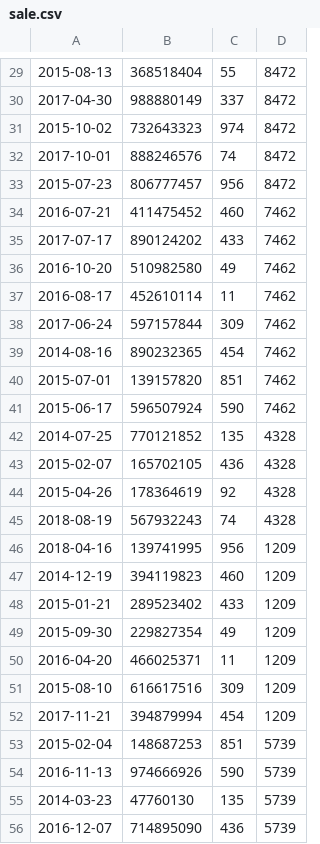
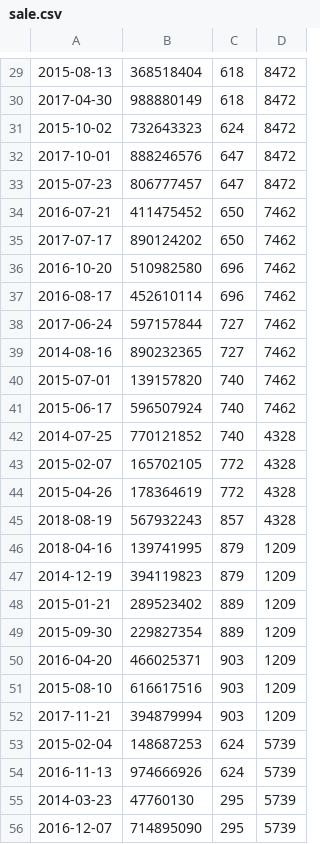
Before and after one commit to dbgrouporganization/DB_repo, a CSV file: csv files/sale.csv, drawn as a sheet; only a part is shown, gaps mark what is left out; the diff covers the shown part only.

```diff
--- a/csv files/sale.csv
+++ b/csv files/sale.csv
@@ -29,28 +29,28 @@
-2015-08-13,368518404,55,8472
-2017-04-30,988880149,337,8472
-2015-10-02,732643323,974,8472
-2017-10-01,888246576,74,8472
-2015-07-23,806777457,956,8472
-2016-07-21,411475452,460,7462
-2017-07-17,890124202,433,7462
-2016-10-20,510982580,49,7462
-2016-08-17,452610114,11,7462
-2017-06-24,597157844,309,7462
-2014-08-16,890232365,454,7462
-2015-07-01,139157820,851,7462
-2015-06-17,596507924,590,7462
-2014-07-25,770121852,135,4328
-2015-02-07,165702105,436,4328
-2015-04-26,178364619,92,4328
-2018-08-19,567932243,74,4328
-2018-04-16,139741995,956,1209
-2014-12-19,394119823,460,1209
-2015-01-21,289523402,433,1209
-2015-09-30,229827354,49,1209
-2016-04-20,466025371,11,1209
-2015-08-10,616617516,309,1209
-2017-11-21,394879994,454,1209
-2015-02-04,148687253,851,5739
-2016-11-13,974666926,590,5739
-2014-03-23,47760130,135,5739
-2016-12-07,714895090,436,5739
+2015-08-13,368518404,618,8472
+2017-04-30,988880149,618,8472
+2015-10-02,732643323,624,8472
+2017-10-01,888246576,647,8472
+2015-07-23,806777457,647,8472
+2016-07-21,411475452,650,7462
+2017-07-17,890124202,650,7462
+2016-10-20,510982580,696,7462
+2016-08-17,452610114,696,7462
+2017-06-24,597157844,727,7462
+2014-08-16,890232365,727,7462
+2015-07-01,139157820,740,7462
+2015-06-17,596507924,740,7462
+2014-07-25,770121852,740,4328
+2015-02-07,165702105,772,4328
+2015-04-26,178364619,772,4328
+2018-08-19,567932243,857,4328
+2018-04-16,139741995,879,1209
+2014-12-19,394119823,879,1209
+2015-01-21,289523402,889,1209
+2015-09-30,229827354,889,1209
+2016-04-20,466025371,903,1209
+2015-08-10,616617516,903,1209
+2017-11-21,394879994,903,1209
+2015-02-04,148687253,624,5739
+2016-11-13,974666926,624,5739
+2014-03-23,47760130,295,5739
+2016-12-07,714895090,295,5739
```
Also changed, not shown: 32 edited cells elsewhere in this file, 1 other file.
